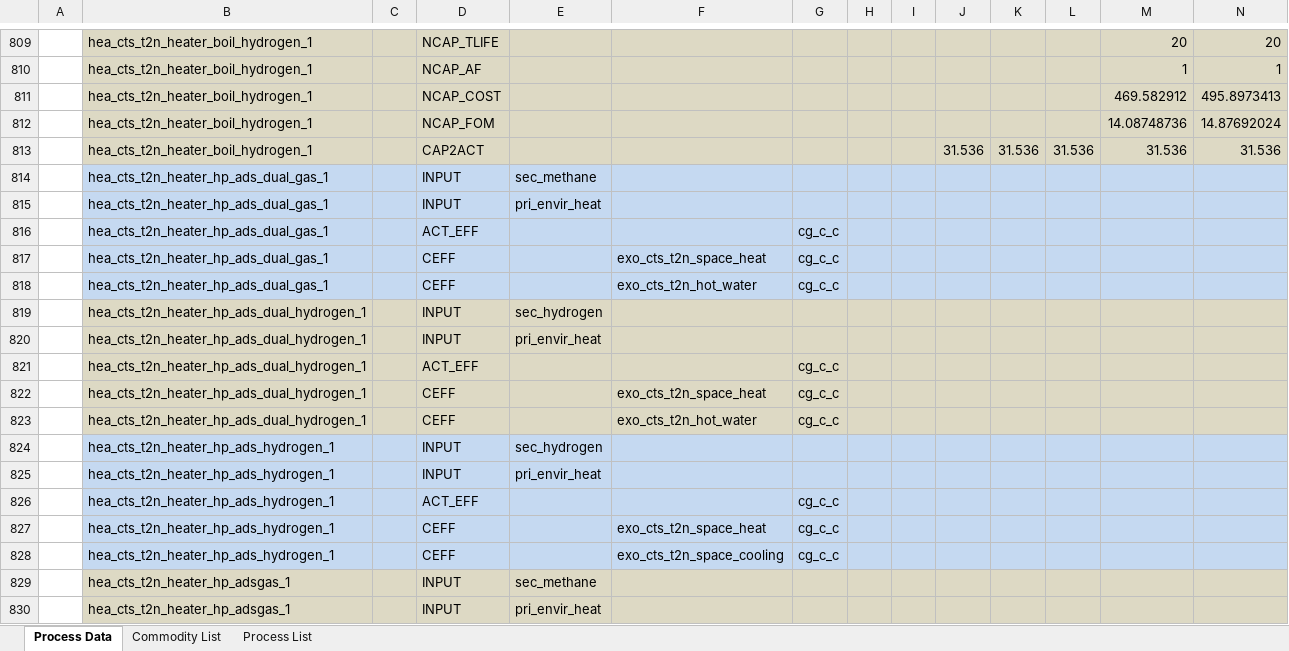
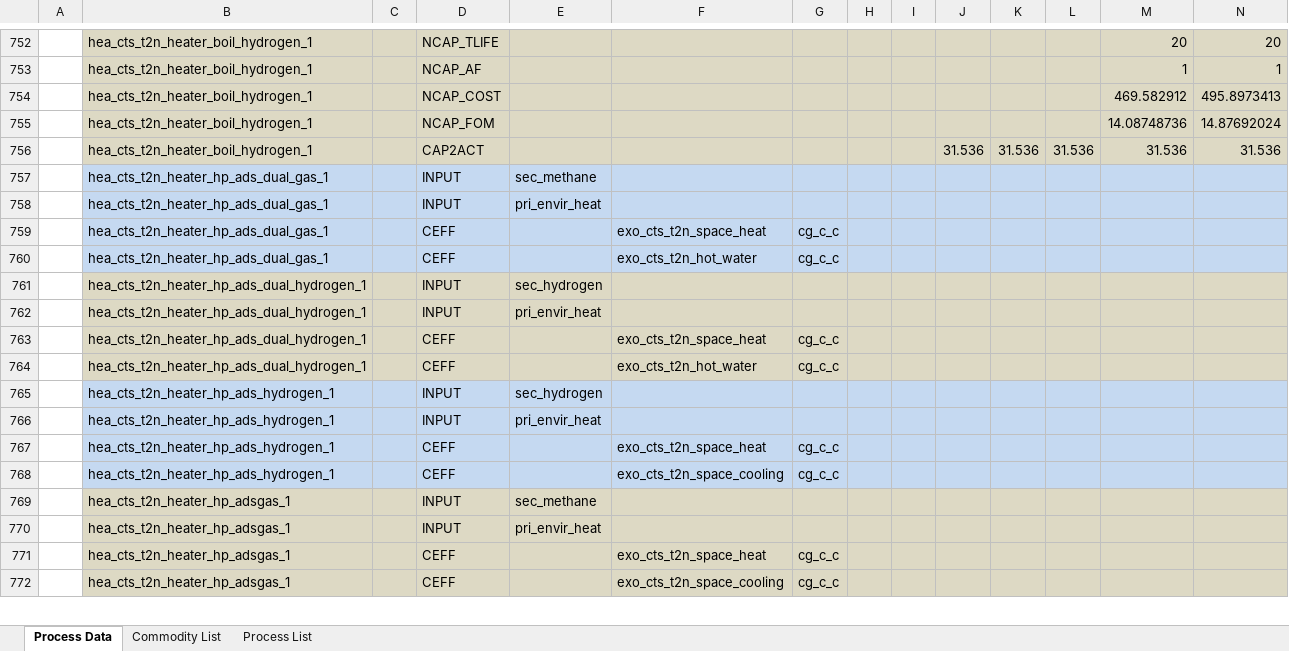
Before and after one commit to sedos-project/data_adapter_times, an Excel workbook: output_data/vt_DE_hea.xlsx, sheet Process Data, drawn as a sheet; only a part is shown, gaps mark what is left out; the shorter side is filled out with more unchanged rows; values as stored, in another font and other column widths than the file's, no borders; rows hold the shown columns only; the diff covers the shown part only; the diff names each change by its address in the sheet, - before the commit and + after, or states it on an @@ line.

Commit message:
update process_input.py to comment out unused ACT_EFF attribute handling

```diff
--- a/output_data/vt_DE_hea.xlsx (sheet Process Data)
+++ b/output_data/vt_DE_hea.xlsx (sheet Process Data)
-row 816:  | hea_cts_t2n_heater_hp_ads_dual_gas_1 |  | ACT_EFF |  |  | cg_c_c
-row 821:  | hea_cts_t2n_heater_hp_ads_dual_hydrogen_1 |  | ACT_EFF |  |  | cg_c_c
-row 826:  | hea_cts_t2n_heater_hp_ads_hydrogen_1 |  | ACT_EFF |  |  | cg_c_c
```
Also changed, not shown: 323 removed rows elsewhere in this sheet, sheet Commodity List, config_data/SysSettings.xlsx, 2 other files.
